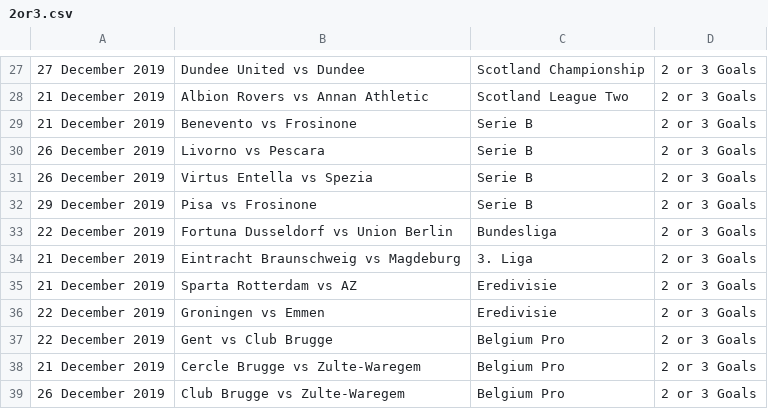
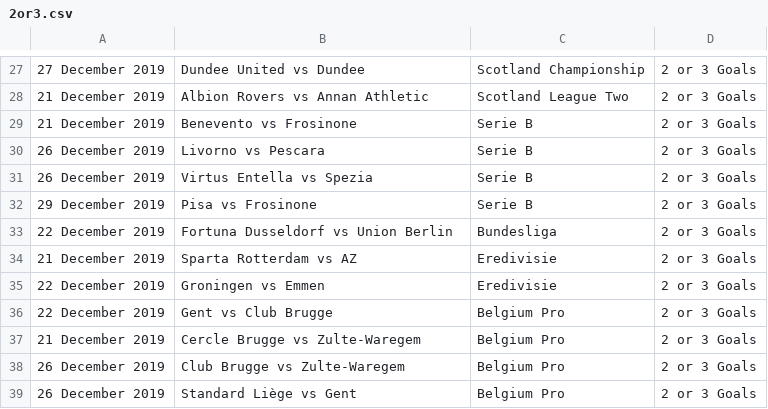
Before and after one commit to arjybarji/FootballScraping, a CSV file: 2or3.csv, drawn as a sheet; only a part is shown, gaps mark what is left out; the shorter side is filled out with more unchanged rows; the diff names each change by its address in the sheet, - before the commit and + after, or states it on an @@ line.

```diff
--- a/2or3.csv
+++ b/2or3.csv
-row 34: 21 December 2019 | Eintracht Braunschweig vs Magdeburg | 3. Liga | 2 or 3 Goals
```
Also changed, not shown: bets.csv, fixturesv2.csv, 12 other files.
